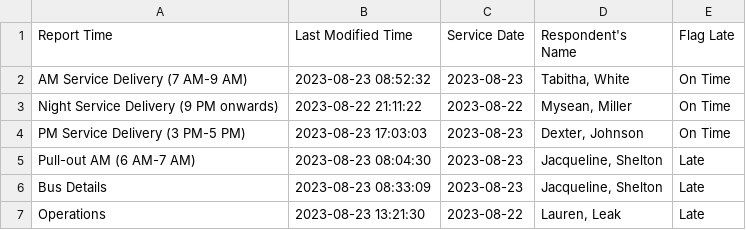
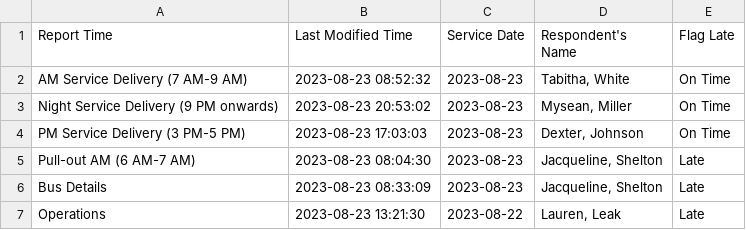
Before and after one commit to TerondaDavis/DC-Circulator-Operations, a CSV file: Data/Latest_Entries_Processed New.csv, drawn as a sheet.

```diff
--- a/Data/Latest_Entries_Processed New.csv
+++ b/Data/Latest_Entries_Processed New.csv
@@ -2,3 +2,3 @@ Report Time,Last Modified Time,Service Date,Respondent's Name,Flag Late
 AM Service Delivery (7 AM-9 AM),2023-08-23 08:52:32,2023-08-23,"Tabitha, White",On Time
-Night Service Delivery (9 PM onwards),2023-08-22 21:11:22,2023-08-22,"Mysean, Miller",On Time
+Night Service Delivery (9 PM onwards),2023-08-23 20:53:02,2023-08-23,"Mysean, Miller",On Time
 PM Service Delivery (3 PM-5 PM),2023-08-23 17:03:03,2023-08-23,"Dexter, Johnson",On Time
```
Also changed, not shown: Data/Low_Charge_Buses_Processed New.csv, Data/Personnel_Processed New.csv, 3 other files.
